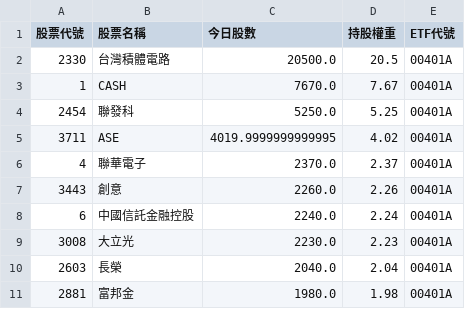
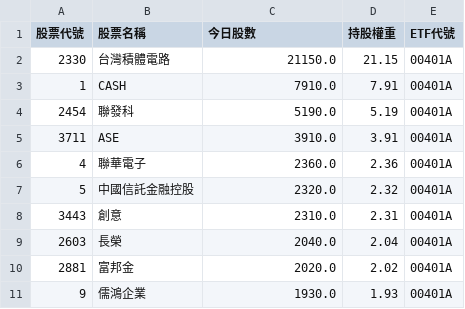
Before and after one commit to caesar263/my-etf-tracker, a CSV file: holdings_00401A.csv, drawn as a sheet.

```diff
--- a/holdings_00401A.csv
+++ b/holdings_00401A.csv
@@ -1,11 +1,11 @@
 股票代號,股票名稱,今日股數,持股權重,ETF代號
-2330,台灣積體電路,20500.0,20.5,00401A
-1,CASH,7670.0,7.67,00401A
-2454,聯發科,5250.0,5.25,00401A
-3711,ASE,4019.9999999999995,4.02,00401A
-4,聯華電子,2370.0,2.37,00401A
-3443,創意,2260.0,2.26,00401A
-6,中國信託金融控股,2240.0,2.24,00401A
-3008,大立光,2230.0,2.23,00401A
+2330,台灣積體電路,21150.0,21.15,00401A
+1,CASH,7910.0,7.91,00401A
+2454,聯發科,5190.0,5.19,00401A
+3711,ASE,3910.0,3.91,00401A
+4,聯華電子,2360.0,2.36,00401A
+5,中國信託金融控股,2320.0,2.32,00401A
+3443,創意,2310.0,2.31,00401A
 2603,長榮,2040.0,2.04,00401A
-2881,富邦金,1980.0,1.98,00401A
+2881,富邦金,2020.0,2.02,00401A
+9,儒鴻企業,1930.0,1.93,00401A
```
Also changed, not shown: holdings_00981A.csv, holdings_00988A.csv, 14 other files.
